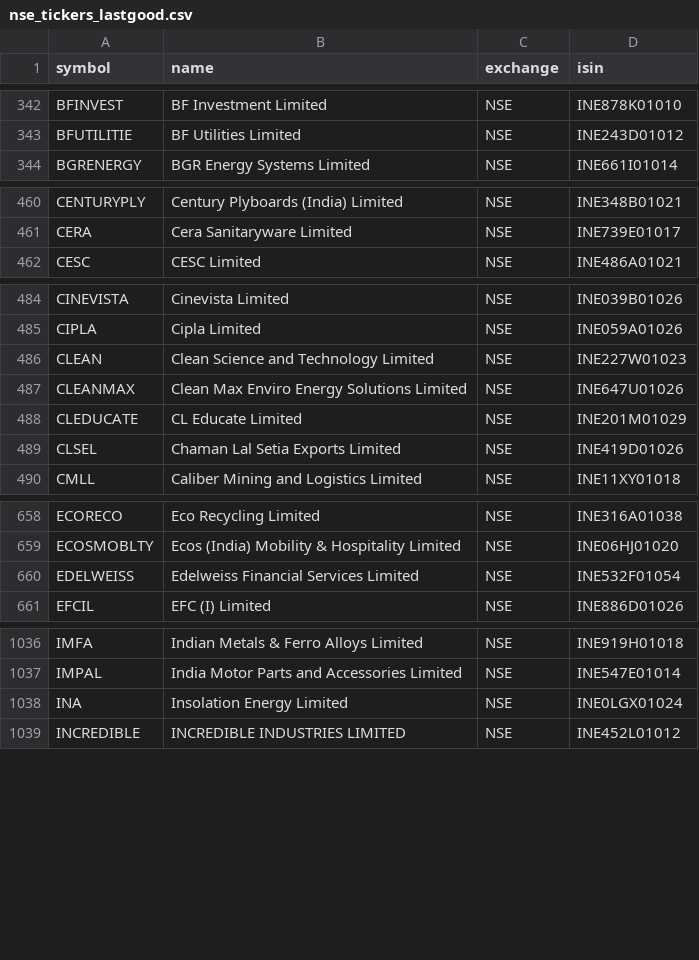
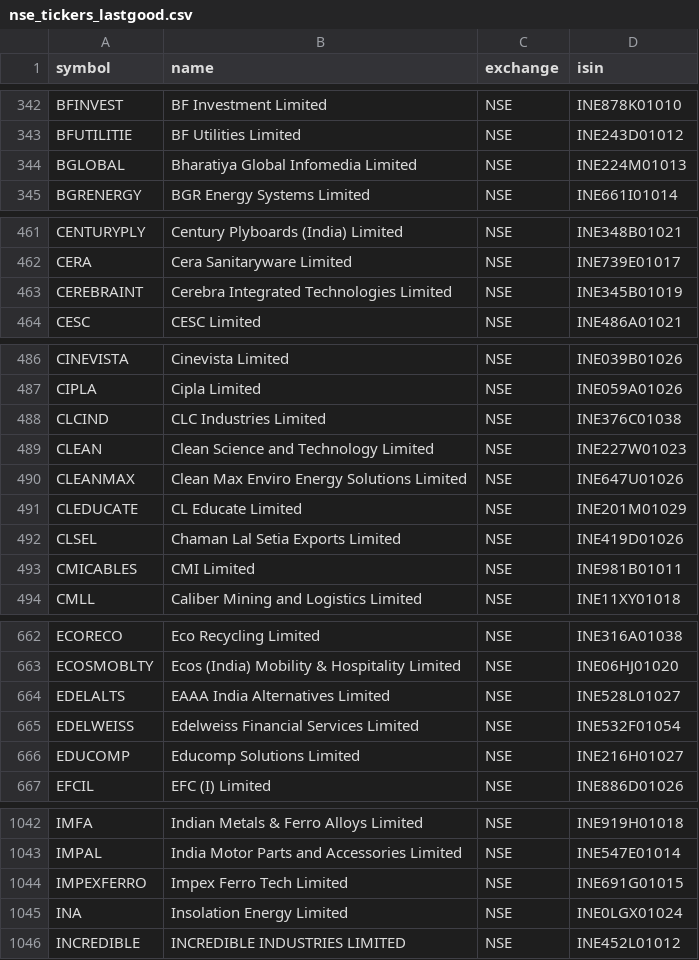
Before and after one commit to Shivam1kedia/Koredent, a CSV file: nse_tickers_lastgood.csv, drawn as a sheet; only a part is shown, gaps mark what is left out; the diff covers the shown part only.

```diff
--- a/nse_tickers_lastgood.csv
+++ b/nse_tickers_lastgood.csv
@@ -343,2 +343,3 @@ BFINVEST,BF Investment Limited,NSE,INE878K01010
 BFUTILITIE,BF Utilities Limited,NSE,INE243D01012
+BGLOBAL,Bharatiya Global Infomedia Limited,NSE,INE224M01013
 BGRENERGY,BGR Energy Systems Limited,NSE,INE661I01014
@@ -461,2 +462,3 @@ CENTURYPLY,Century Plyboards (India) Limited,NSE,INE348B01021
 CERA,Cera Sanitaryware Limited,NSE,INE739E01017
+CEREBRAINT,Cerebra Integrated Technologies Limited,NSE,INE345B01019
 CESC,CESC Limited,NSE,INE486A01021
@@ -485,2 +487,3 @@ CINEVISTA,Cinevista Limited,NSE,INE039B01026
 CIPLA,Cipla Limited,NSE,INE059A01026
+CLCIND,CLC Industries Limited,NSE,INE376C01038
 CLEAN,Clean Science and Technology Limited,NSE,INE227W01023
@@ -489,2 +492,3 @@ CLEDUCATE,CL Educate Limited,NSE,INE201M01029
 CLSEL,Chaman Lal Setia Exports Limited,NSE,INE419D01026
+CMICABLES,CMI Limited,NSE,INE981B01011
 CMLL,Caliber Mining and Logistics Limited,NSE,INE11XY01018
@@ -659,3 +663,5 @@ ECORECO,Eco Recycling Limited,NSE,INE316A01038
 ECOSMOBLTY,Ecos (India) Mobility & Hospitality Limited,NSE,INE06HJ01020
+EDELALTS,EAAA India Alternatives Limited,NSE,INE528L01027
 EDELWEISS,Edelweiss Financial Services Limited,NSE,INE532F01054
+EDUCOMP,Educomp Solutions Limited,NSE,INE216H01027
 EFCIL,EFC (I) Limited,NSE,INE886D01026
@@ -1037,2 +1043,3 @@ IMFA,Indian Metals & Ferro Alloys Limited,NSE,INE919H01018
 IMPAL,India Motor Parts and Accessories Limited,NSE,INE547E01014
+IMPEXFERRO,Impex Ferro Tech Limited,NSE,INE691G01015
 INA,Insolation Energy Limited,NSE,INE0LGX01024
```
Also changed, not shown: 8 added rows and 2 edited cells elsewhere in this file, universe_tickers.csv, 2 other files.
